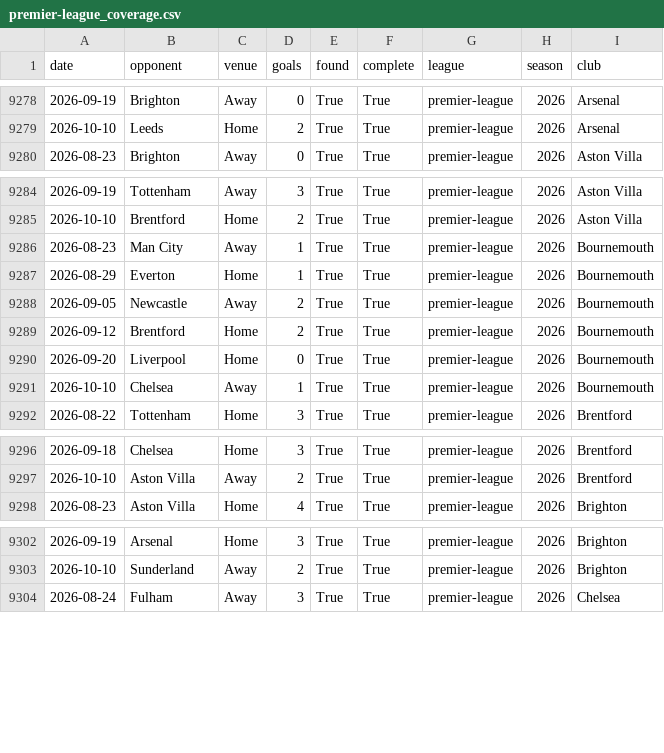
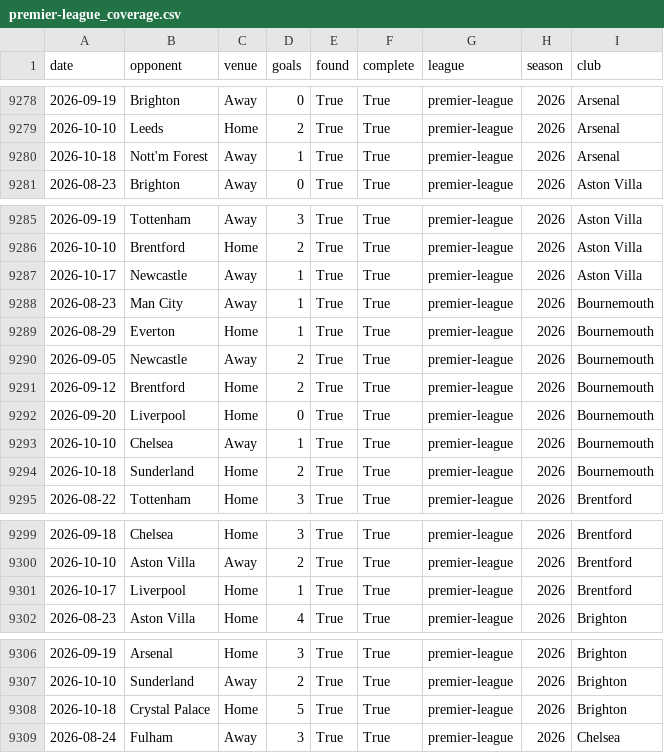
Before and after one commit to prhoguns/barcelona-player-progress-europe-benchmark, a CSV file: data/derived/wikipedia/premier-league_coverage.csv, drawn as a sheet; only a part is shown, gaps mark what is left out; the diff covers the shown part only.

```diff
--- a/data/derived/wikipedia/premier-league_coverage.csv
+++ b/data/derived/wikipedia/premier-league_coverage.csv
@@ -9279,2 +9279,3 @@ date,opponent,venue,goals,found,complete,league,season,club
 2026-10-10,Leeds,Home,2,True,True,premier-league,2026,Arsenal
+2026-10-18,Nott'm Forest,Away,1,True,True,premier-league,2026,Arsenal
 2026-08-23,Brighton,Away,0,True,True,premier-league,2026,Aston Villa
@@ -9285,2 +9286,3 @@ date,opponent,venue,goals,found,complete,league,season,club
 2026-10-10,Brentford,Home,2,True,True,premier-league,2026,Aston Villa
+2026-10-17,Newcastle,Away,1,True,True,premier-league,2026,Aston Villa
 2026-08-23,Man City,Away,1,True,True,premier-league,2026,Bournemouth
@@ -9291,2 +9293,3 @@ date,opponent,venue,goals,found,complete,league,season,club
 2026-10-10,Chelsea,Away,1,True,True,premier-league,2026,Bournemouth
+2026-10-18,Sunderland,Home,2,True,True,premier-league,2026,Bournemouth
 2026-08-22,Tottenham,Home,3,True,True,premier-league,2026,Brentford
@@ -9297,2 +9300,3 @@ date,opponent,venue,goals,found,complete,league,season,club
 2026-10-10,Aston Villa,Away,2,True,True,premier-league,2026,Brentford
+2026-10-17,Liverpool,Home,1,True,True,premier-league,2026,Brentford
 2026-08-23,Aston Villa,Home,4,True,True,premier-league,2026,Brighton
@@ -9303,2 +9307,3 @@ date,opponent,venue,goals,found,complete,league,season,club
 2026-10-10,Sunderland,Away,2,True,True,premier-league,2026,Brighton
+2026-10-18,Crystal Palace,Home,5,True,True,premier-league,2026,Brighton
 2026-08-24,Fulham,Away,3,True,True,premier-league,2026,Chelsea
```
Also changed, not shown: 15 added rows elsewhere in this file, data/current/forecast_archive.csv, data/current/la-liga/matches.csv, 12 other files.
